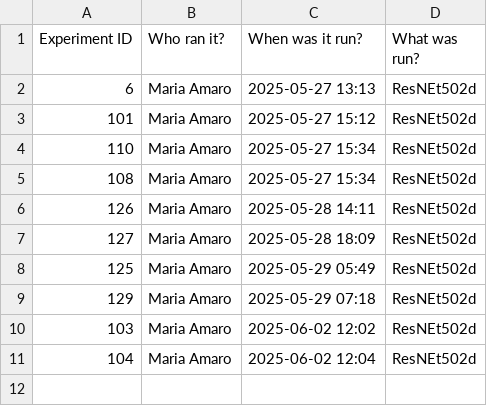
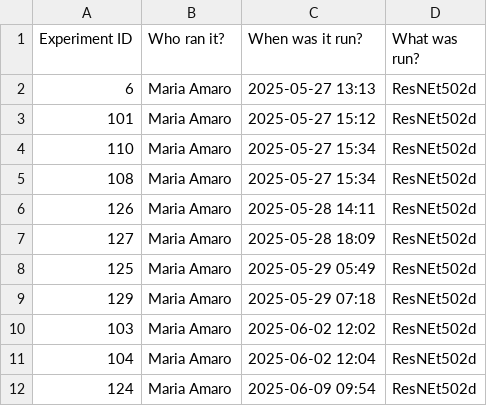
Before and after one commit to minesamaro/pipeline_template_pl, a CSV file: experiment_results/experiments_info.csv, drawn as a sheet; the diff names each change by its address in the sheet, - before the commit and + after, or states it on an @@ line.

```diff
--- a/experiment_results/experiments_info.csv
+++ b/experiment_results/experiments_info.csv
+row 12: 124 | Maria Amaro | 2025-06-09 09:54 | ResNEt502d
```
Also changed, not shown: 32 other files.
